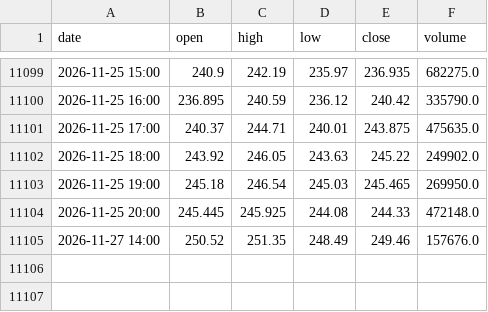
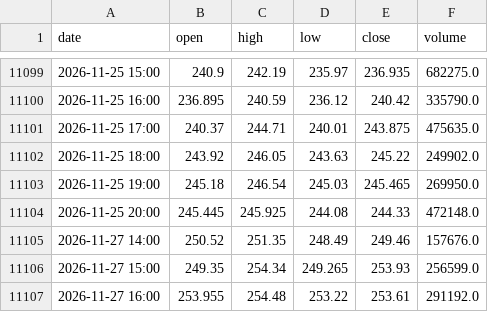
Before and after one commit to Alejandroacpt/trading-agents, a CSV file: data/horario/acciones/AMZN.csv, drawn as a sheet; only a part is shown, gaps mark what is left out; the diff names each change by its address in the sheet, - before the commit and + after, or states it on an @@ line.

```diff
--- a/data/horario/acciones/AMZN.csv
+++ b/data/horario/acciones/AMZN.csv
+row 11106: 2026-11-27 15:00 | 249.35 | 254.34 | 249.265 | 253.93 | 256599.0
+row 11107: 2026-11-27 16:00 | 253.955 | 254.48 | 253.22 | 253.61 | 291192.0
```
Also changed, not shown: data/horario/acciones/AAPL.csv, data/horario/acciones/COST.csv, 52 other files.
